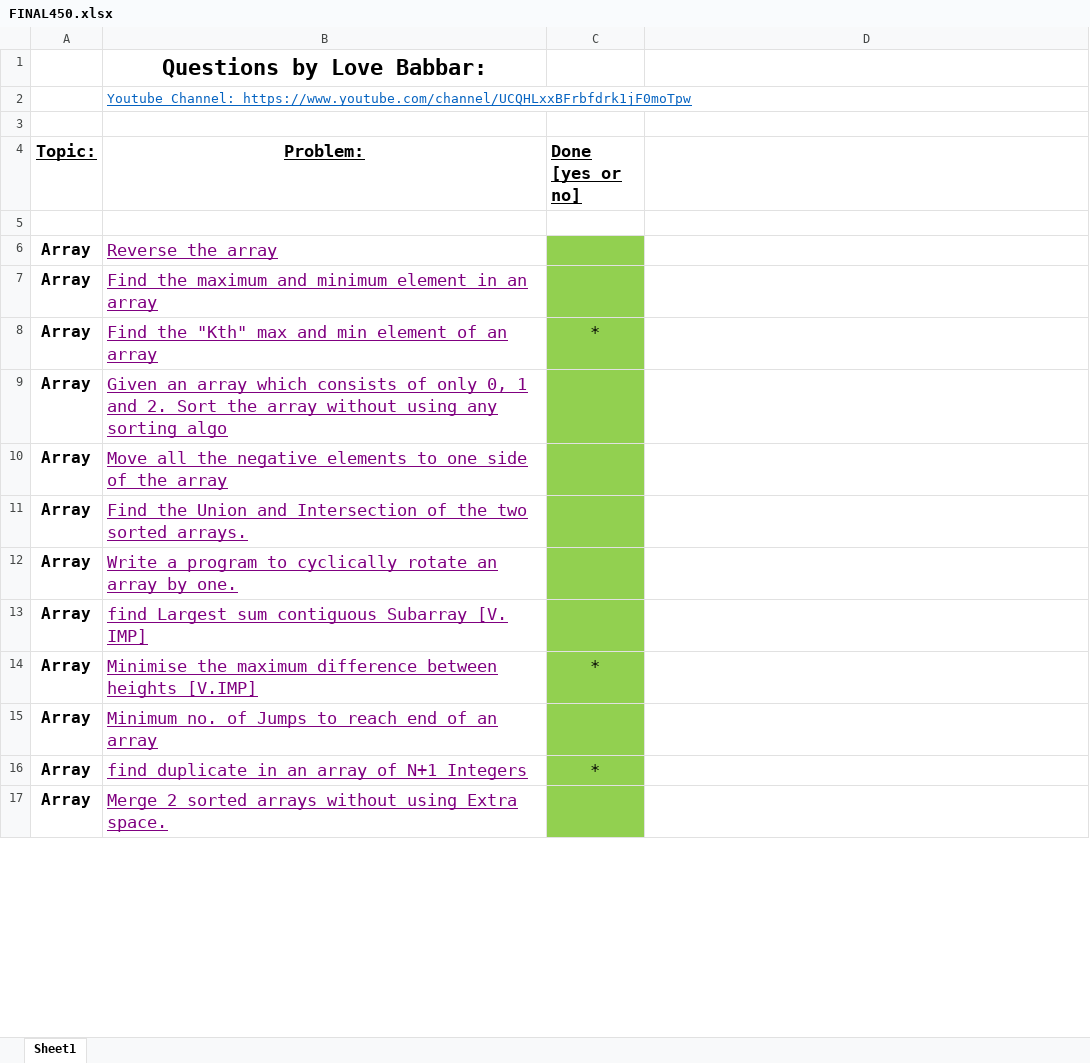
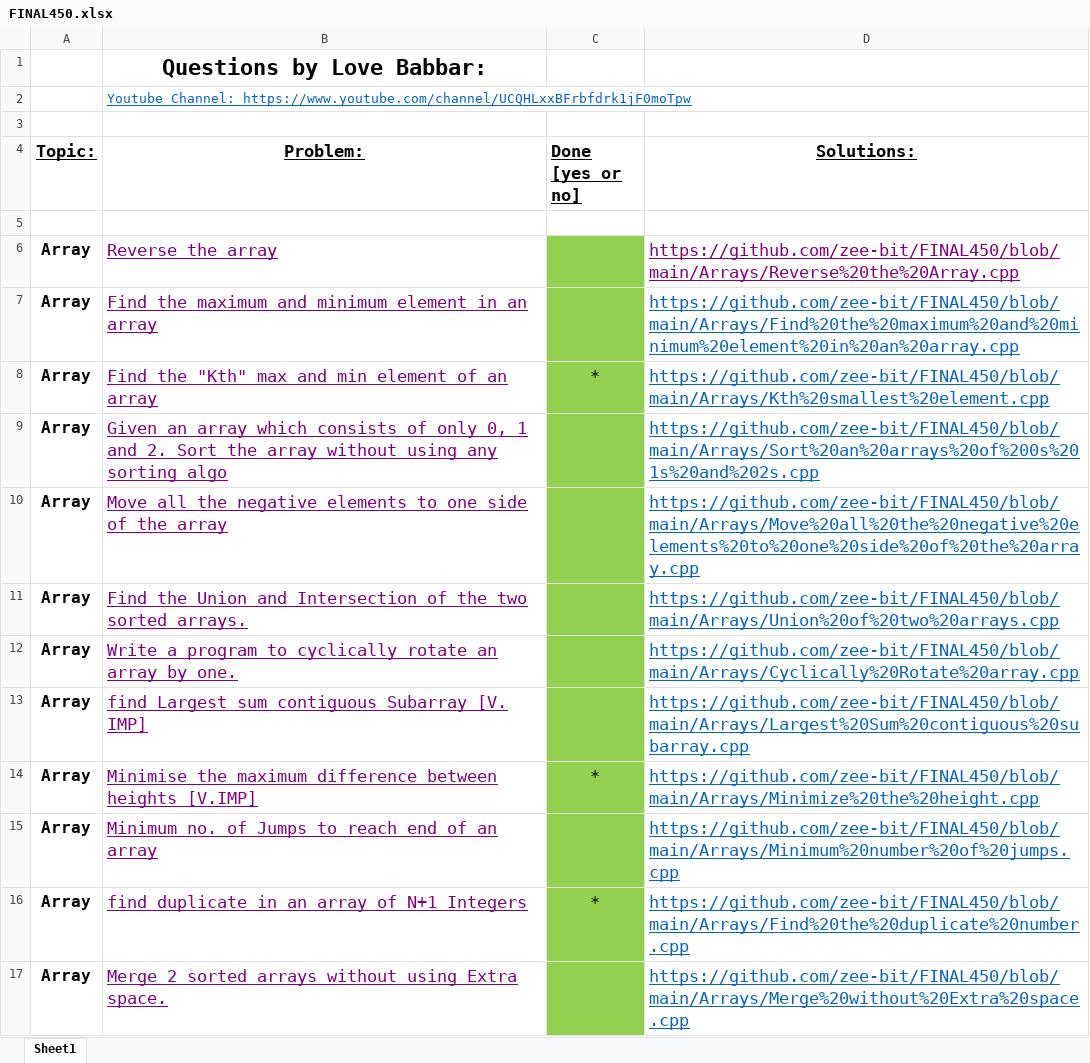
Before and after one commit to zee-bit/FINAL450, an Excel workbook: FINAL450.xlsx, sheet Sheet1, drawn as a sheet; only a part is shown; values as stored, in another font and other column widths than the file's, no borders; the diff covers the shown part only; the diff names each change by its address in the sheet, - before the commit and + after, or states it on an @@ line.

```diff
--- a/FINAL450.xlsx (sheet Sheet1)
+++ b/FINAL450.xlsx (sheet Sheet1)
-D4: (empty)
+D4: Solutions:
-D6 (Solutions:): (empty)
+D6 (Solutions:): https://github.com/zee-bit/FINAL450/blob/main/Arrays/Reverse%20the%20Array.cpp
-D7 (Solutions:): (empty)
+D7 (Solutions:): https://github.com/zee-bit/FINAL450/blob/main/Arrays/Find%20the%20maximum%20and%20minimum%20element%20in%20an%20array.cpp
-D8 (Solutions:): (empty)
+D8 (Solutions:): https://github.com/zee-bit/FINAL450/blob/main/Arrays/Kth%20smallest%20element.cpp
-D9 (Solutions:): (empty)
+D9 (Solutions:): https://github.com/zee-bit/FINAL450/blob/main/Arrays/Sort%20an%20arrays%20of%200s%201s%20and%202s.cpp
-D10 (Solutions:): (empty)
+D10 (Solutions:): https://github.com/zee-bit/FINAL450/blob/main/Arrays/Move%20all%20the%20negative%20elements%20to%20one%20side%20of%20the%20array.cpp
-D11 (Solutions:): (empty)
+D11 (Solutions:): https://github.com/zee-bit/FINAL450/blob/main/Arrays/Union%20of%20two%20arrays.cpp
-D12 (Solutions:): (empty)
+D12 (Solutions:): https://github.com/zee-bit/FINAL450/blob/main/Arrays/Cyclically%20Rotate%20array.cpp
-D13 (Solutions:): (empty)
+D13 (Solutions:): https://github.com/zee-bit/FINAL450/blob/main/Arrays/Largest%20Sum%20contiguous%20subarray.cpp
-D14 (Solutions:): (empty)
+D14 (Solutions:): https://github.com/zee-bit/FINAL450/blob/main/Arrays/Minimize%20the%20height.cpp
-D15 (Solutions:): (empty)
+D15 (Solutions:): https://github.com/zee-bit/FINAL450/blob/main/Arrays/Minimum%20number%20of%20jumps.cpp
-D16 (Solutions:): (empty)
+D16 (Solutions:): https://github.com/zee-bit/FINAL450/blob/main/Arrays/Find%20the%20duplicate%20number.cpp
-D17 (Solutions:): (empty)
+D17 (Solutions:): https://github.com/zee-bit/FINAL450/blob/main/Arrays/Merge%20without%20Extra%20space.cpp
```
Also changed, not shown: 29 edited cells and cell formats elsewhere in this sheet, 13 other files.
